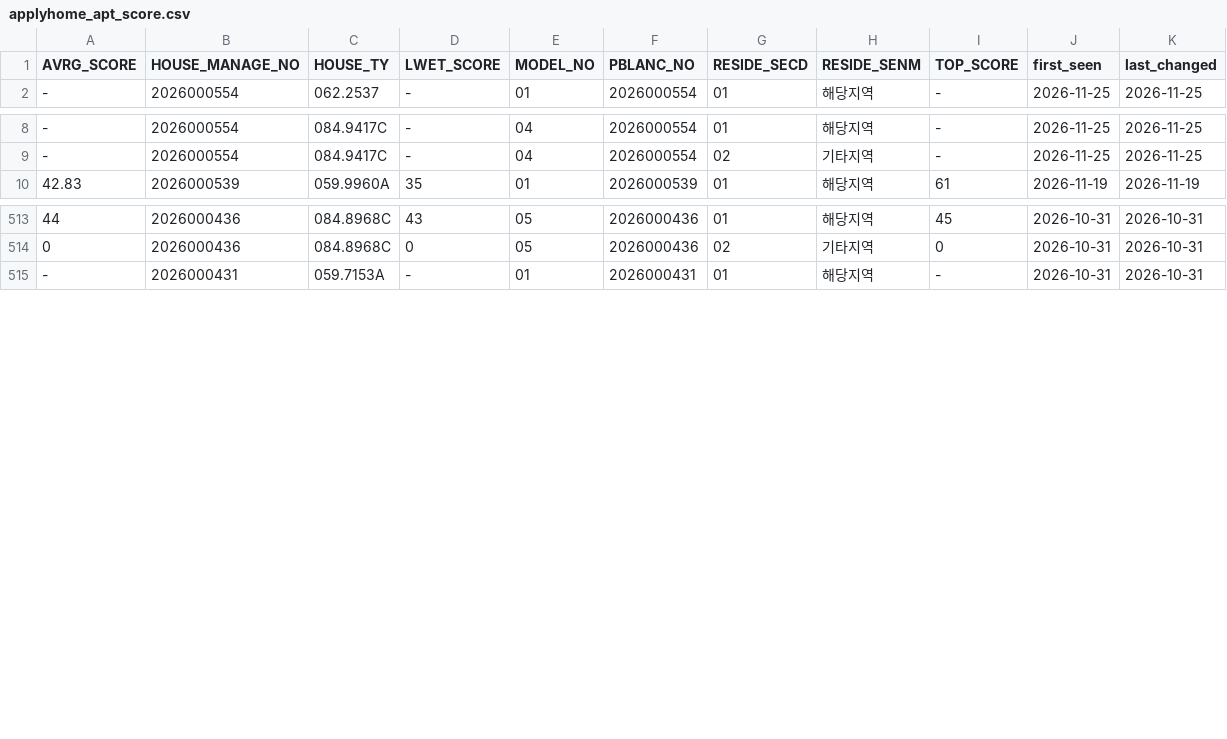
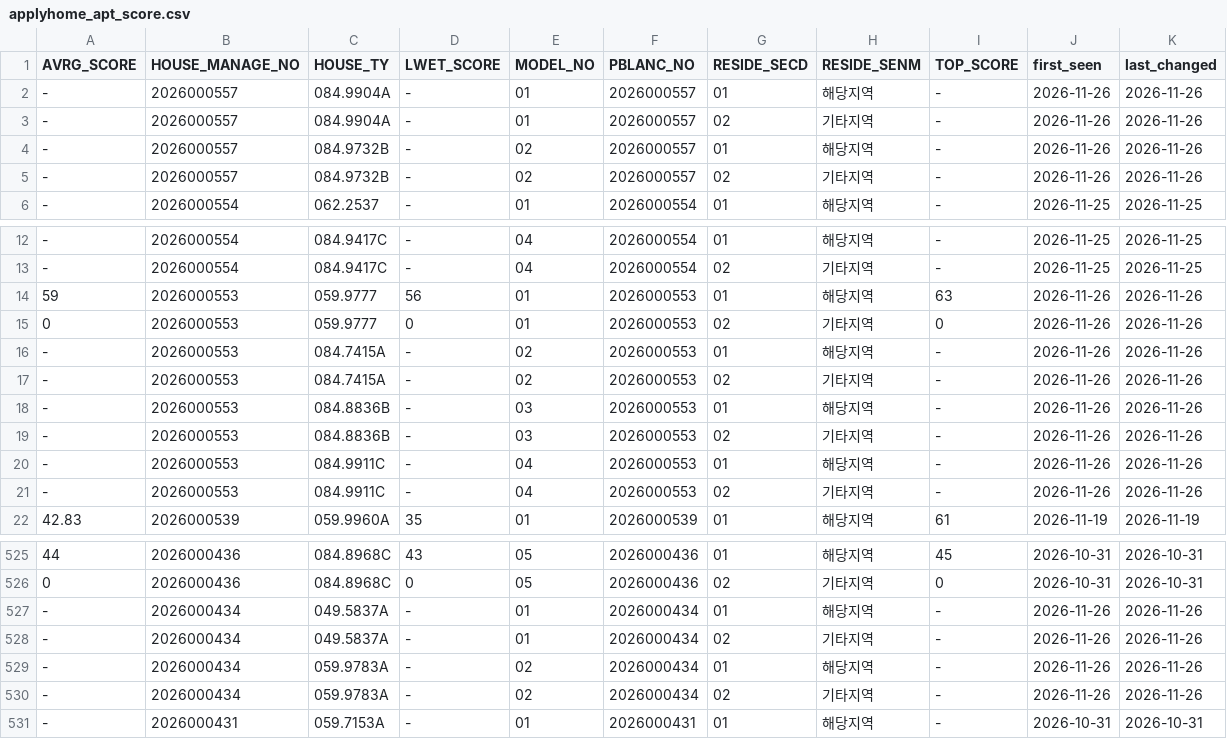
Before and after one commit to rkrjrl-ctrl/claude_drive, a CSV file: data/housing/applyhome_apt_score.csv, drawn as a sheet; only a part is shown, gaps mark what is left out.

```diff
--- a/data/housing/applyhome_apt_score.csv
+++ b/data/housing/applyhome_apt_score.csv
@@ -1,2 +1,6 @@
 AVRG_SCORE,HOUSE_MANAGE_NO,HOUSE_TY,LWET_SCORE,MODEL_NO,PBLANC_NO,RESIDE_SECD,RESIDE_SENM,TOP_SCORE,first_seen,last_changed
+-,2026000557,084.9904A,-,01,2026000557,01,해당지역,-,2026-11-26,2026-11-26
+-,2026000557,084.9904A,-,01,2026000557,02,기타지역,-,2026-11-26,2026-11-26
+-,2026000557,084.9732B,-,02,2026000557,01,해당지역,-,2026-11-26,2026-11-26
+-,2026000557,084.9732B,-,02,2026000557,02,기타지역,-,2026-11-26,2026-11-26
 -,2026000554,062.2537,-,01,2026000554,01,해당지역,-,2026-11-25,2026-11-25
@@ -9,2 +13,10 @@
 -,2026000554,084.9417C,-,04,2026000554,02,기타지역,-,2026-11-25,2026-11-25
+59,2026000553,059.9777,56,01,2026000553,01,해당지역,63,2026-11-26,2026-11-26
+0,2026000553,059.9777,0,01,2026000553,02,기타지역,0,2026-11-26,2026-11-26
+-,2026000553,084.7415A,-,02,2026000553,01,해당지역,-,2026-11-26,2026-11-26
+-,2026000553,084.7415A,-,02,2026000553,02,기타지역,-,2026-11-26,2026-11-26
+-,2026000553,084.8836B,-,03,2026000553,01,해당지역,-,2026-11-26,2026-11-26
+-,2026000553,084.8836B,-,03,2026000553,02,기타지역,-,2026-11-26,2026-11-26
+-,2026000553,084.9911C,-,04,2026000553,01,해당지역,-,2026-11-26,2026-11-26
+-,2026000553,084.9911C,-,04,2026000553,02,기타지역,-,2026-11-26,2026-11-26
 42.83,2026000539,059.9960A,35,01,2026000539,01,해당지역,61,2026-11-19,2026-11-19
@@ -514,2 +526,6 @@
 0,2026000436,084.8968C,0,05,2026000436,02,기타지역,0,2026-10-31,2026-10-31
+-,2026000434,049.5837A,-,01,2026000434,01,해당지역,-,2026-11-26,2026-11-26
+-,2026000434,049.5837A,-,01,2026000434,02,기타지역,-,2026-11-26,2026-11-26
+-,2026000434,059.9783A,-,02,2026000434,01,해당지역,-,2026-11-26,2026-11-26
+-,2026000434,059.9783A,-,02,2026000434,02,기타지역,-,2026-11-26,2026-11-26
 -,2026000431,059.7153A,-,01,2026000431,01,해당지역,-,2026-10-31,2026-10-31
```
Also changed, not shown: data/housing/applyhome_remndr.csv, 4 other files.
